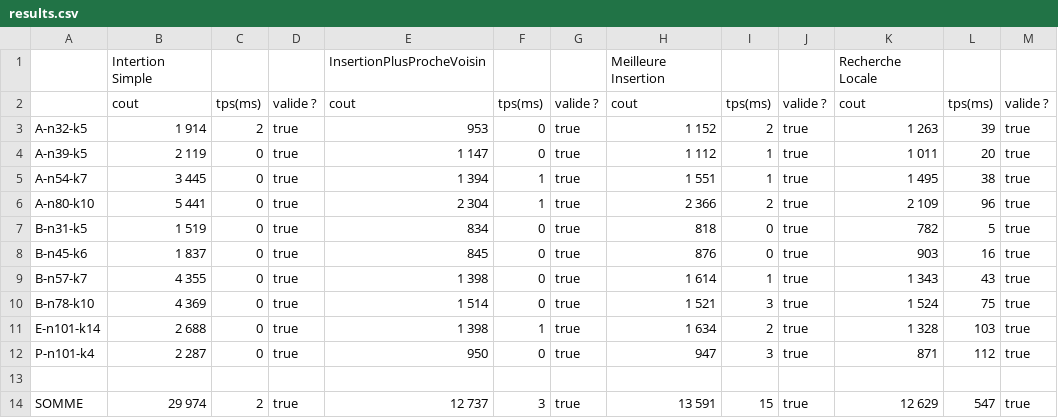
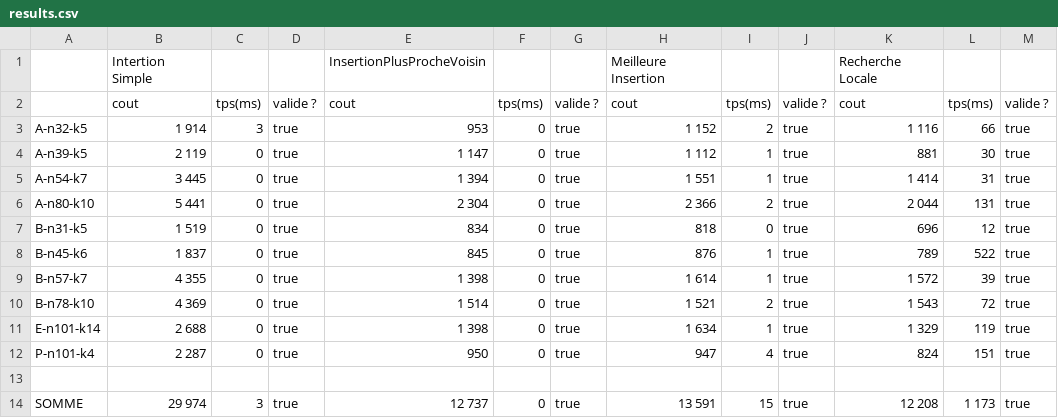
Before and after one commit to ybendris/POO4-CVRP, a CSV file: results.csv, drawn as a sheet.

```diff
--- a/results.csv
+++ b/results.csv
@@ -2,13 +2,13 @@
 ;cout;tps(ms);valide ?;cout;tps(ms);valide ?;cout;tps(ms);valide ?;cout;tps(ms);valide ?
-A-n32-k5;1 914;2;true;953;0;true;1 152;2;true;1 263;39;true
-A-n39-k5;2 119;0;true;1 147;0;true;1 112;1;true;1 011;20;true
-A-n54-k7;3 445;0;true;1 394;1;true;1 551;1;true;1 495;38;true
-A-n80-k10;5 441;0;true;2 304;1;true;2 366;2;true;2 109;96;true
-B-n31-k5;1 519;0;true;834;0;true;818;0;true;782;5;true
-B-n45-k6;1 837;0;true;845;0;true;876;0;true;903;16;true
-B-n57-k7;4 355;0;true;1 398;0;true;1 614;1;true;1 343;43;true
-B-n78-k10;4 369;0;true;1 514;0;true;1 521;3;true;1 524;75;true
-E-n101-k14;2 688;0;true;1 398;1;true;1 634;2;true;1 328;103;true
-P-n101-k4;2 287;0;true;950;0;true;947;3;true;871;112;true
+A-n32-k5;1 914;3;true;953;0;true;1 152;2;true;1 116;66;true
+A-n39-k5;2 119;0;true;1 147;0;true;1 112;1;true;881;30;true
+A-n54-k7;3 445;0;true;1 394;0;true;1 551;1;true;1 414;31;true
+A-n80-k10;5 441;0;true;2 304;0;true;2 366;2;true;2 044;131;true
+B-n31-k5;1 519;0;true;834;0;true;818;0;true;696;12;true
+B-n45-k6;1 837;0;true;845;0;true;876;1;true;789;522;true
+B-n57-k7;4 355;0;true;1 398;0;true;1 614;1;true;1 572;39;true
+B-n78-k10;4 369;0;true;1 514;0;true;1 521;2;true;1 543;72;true
+E-n101-k14;2 688;0;true;1 398;0;true;1 634;1;true;1 329;119;true
+P-n101-k4;2 287;0;true;950;0;true;947;4;true;824;151;true
 
-SOMME;29 974;2;true;12 737;3;true;13 591;15;true;12 629;547;true
+SOMME;29 974;3;true;12 737;0;true;13 591;15;true;12 208;1 173;true
```
Also changed, not shown: 12 other files.
